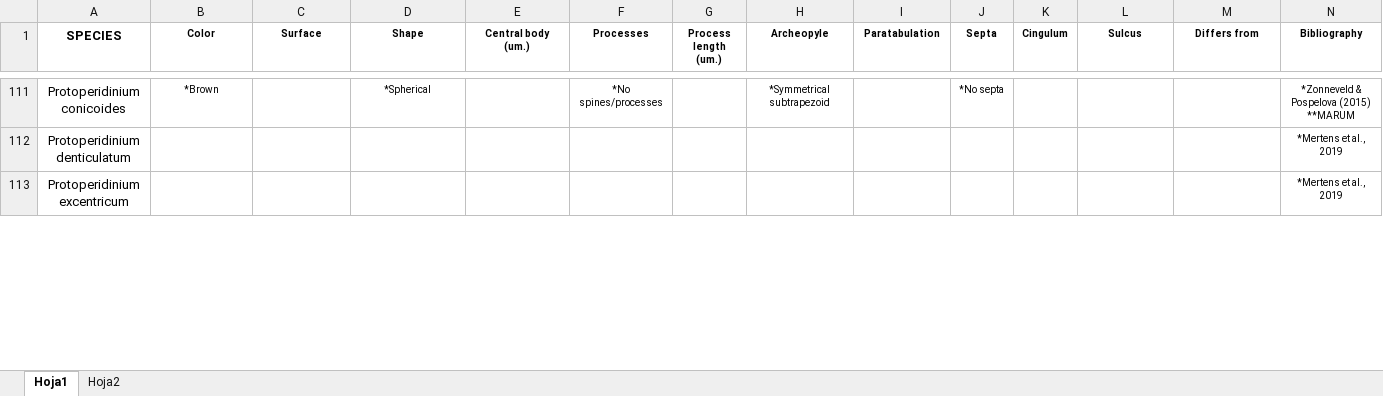
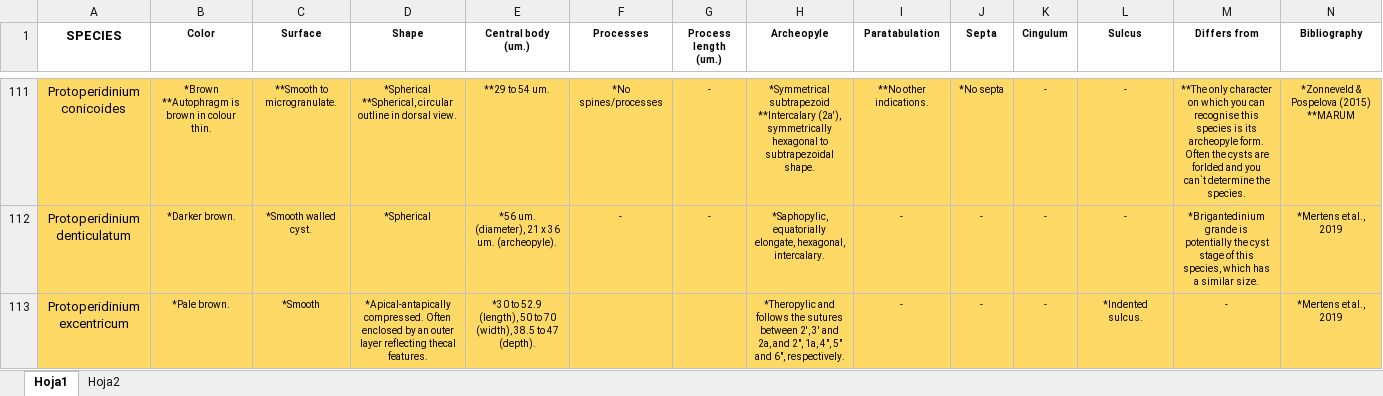
Before and after one commit to TechRooster/dinocysts, an Excel workbook: recursos/Data.xlsx, sheet Hoja1, drawn as a sheet; only a part is shown, gaps mark what is left out; values as stored, in another font and other column widths than the file's, no borders; the diff covers the shown part only; the diff names each change by its address in the sheet, - before the commit and + after, or states it on an @@ line.

```diff
--- a/recursos/Data.xlsx (sheet Hoja1)
+++ b/recursos/Data.xlsx (sheet Hoja1)
-A111:N113 fill: none
+A111:N113 fill: #FFD966
-B111 (Color): *Brown
+B111 (Color): *Brown **Autophragm is brown in colour thin.
-C111 (Surface): (empty)
+C111 (Surface): **Smooth to microgranulate.
-D111 (Shape): *Spherical
+D111 (Shape): *Spherical **Spherical, circular outline in dorsal view.
-E111 (Central body (um.)): (empty)
+E111 (Central body (um.)): **29 to 54 um.
-G111:G112 (Process length (um.)): (empty)
+G111:G112 (Process length (um.)): -
-H111 (Archeopyle): *Symmetrical subtrapezoid
+H111 (Archeopyle): *Symmetrical subtrapezoid **Intercalary (2a'), symmetrically hexagonal to subtrapezoidal shape.
-I111 (Paratabulation): (empty)
+I111 (Paratabulation): **No other indications.
-K111:K113 (Cingulum): (empty)
+K111:K113 (Cingulum): -
-L111:L112 (Sulcus): (empty)
+L111:L112 (Sulcus): -
-M111 (Differs from): (empty)
+M111 (Differs from): **The only character on which you can recognise this species is its archeopyle form. Often the cysts are forlded and you can`t determine the species.
-B112 (Color): (empty)
+B112 (Color): *Darker brown.
-C112 (Surface): (empty)
+C112 (Surface): *Smooth walled cyst.
-D112 (Shape): (empty)
+D112 (Shape): *Spherical
-E112 (Central body (um.)): (empty)
+E112 (Central body (um.)): *56 um. (diameter), 21 x 36 um. (archeopyle).
-F112 (Processes): (empty)
+F112 (Processes): -
-H112 (Archeopyle): (empty)
+H112 (Archeopyle): *Saphopylic, equatorially elongate, hexagonal, intercalary.
-I112:I113 (Paratabulation): (empty)
+I112:I113 (Paratabulation): -
-J112:J113 (Septa): (empty)
+J112:J113 (Septa): -
-M112 (Differs from): (empty)
+M112 (Differs from): *Brigantedinium grande is potentially the cyst stage of this species, which has a similar size.
-B113 (Color): (empty)
+B113 (Color): *Pale brown.
-C113 (Surface): (empty)
+C113 (Surface): *Smooth
-D113 (Shape): (empty)
+D113 (Shape): *Apical-antapically compressed. Often enclosed by an outer layer reflecting thecal features.
-E113 (Central body (um.)): (empty)
+E113 (Central body (um.)): *30 to 52.9 (length), 50 to 70 (width), 38.5 to 47 (depth).
-H113 (Archeopyle): (empty)
+H113 (Archeopyle): *Theropylic and follows the sutures between 2', 3' and 2a, and 2", 1a, 4", 5" and 6", respectively.
-L113 (Sulcus): (empty)
+L113 (Sulcus): *Indented sulcus.
-M113 (Differs from): (empty)
+M113 (Differs from): -
```
Also changed, not shown: 185 edited cells and cell formats elsewhere in this sheet, 19 other files.
